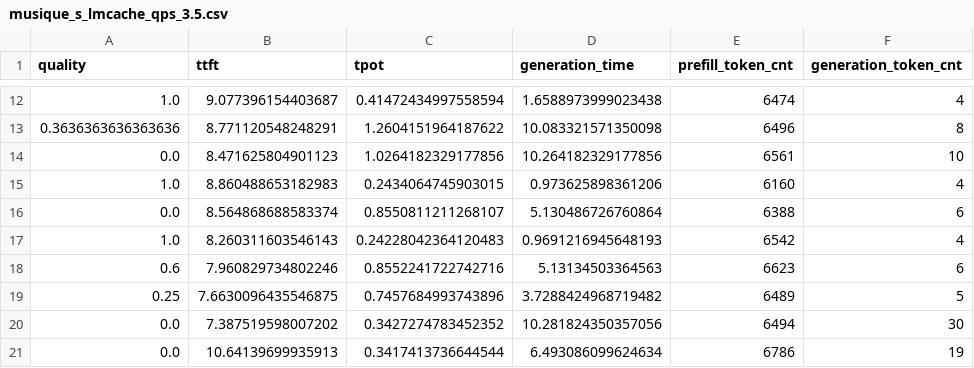
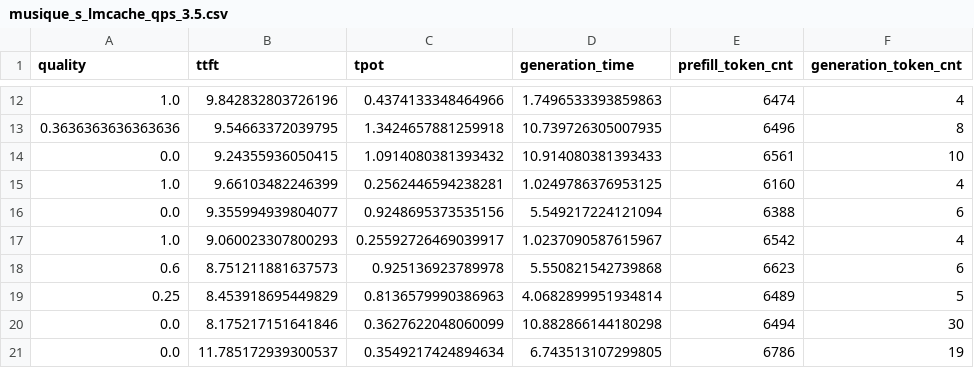
Before and after one commit to Monstertail/APE, a CSV file: lmcache/benchmarks/rag/musique_s_lmcache_qps_3.5.csv, drawn as a sheet; only a part is shown, gaps mark what is left out; the diff covers the shown part only.

```diff
--- a/lmcache/benchmarks/rag/musique_s_lmcache_qps_3.5.csv
+++ b/lmcache/benchmarks/rag/musique_s_lmcache_qps_3.5.csv
@@ -12,10 +12,10 @@ quality,ttft,tpot,generation_time,prefill_token_cnt,generation_token_cnt
-1.0,9.077396154403687,0.41472434997558594,1.6588973999023438,6474,4
-0.3636363636363636,8.771120548248291,1.2604151964187622,10.083321571350098,6496,8
-0.0,8.471625804901123,1.0264182329177856,10.264182329177856,6561,10
-1.0,8.860488653182983,0.2434064745903015,0.973625898361206,6160,4
-0.0,8.564868688583374,0.8550811211268107,5.130486726760864,6388,6
-1.0,8.260311603546143,0.24228042364120483,0.9691216945648193,6542,4
-0.6,7.960829734802246,0.8552241722742716,5.13134503364563,6623,6
-0.25,7.6630096435546875,0.7457684993743896,3.7288424968719482,6489,5
-0.0,7.387519598007202,0.3427274783452352,10.281824350357056,6494,30
-0.0,10.64139699935913,0.3417413736644544,6.493086099624634,6786,19
+1.0,9.842832803726196,0.4374133348464966,1.7496533393859863,6474,4
+0.3636363636363636,9.54663372039795,1.3424657881259918,10.739726305007935,6496,8
+0.0,9.24355936050415,1.0914080381393432,10.914080381393433,6561,10
+1.0,9.66103482246399,0.2562446594238281,1.0249786376953125,6160,4
+0.0,9.355994939804077,0.9248695373535156,5.549217224121094,6388,6
+1.0,9.060023307800293,0.25592726469039917,1.0237090587615967,6542,4
+0.6,8.751211881637573,0.925136923789978,5.550821542739868,6623,6
+0.25,8.453918695449829,0.8136579990386963,4.0682899951934814,6489,5
+0.0,8.175217151641846,0.3627622048060099,10.882866144180298,6494,30
+0.0,11.785172939300537,0.3549217424894634,6.743513107299805,6786,19
```
Also changed, not shown: 66 edited cells elsewhere in this file, 3 other files.
